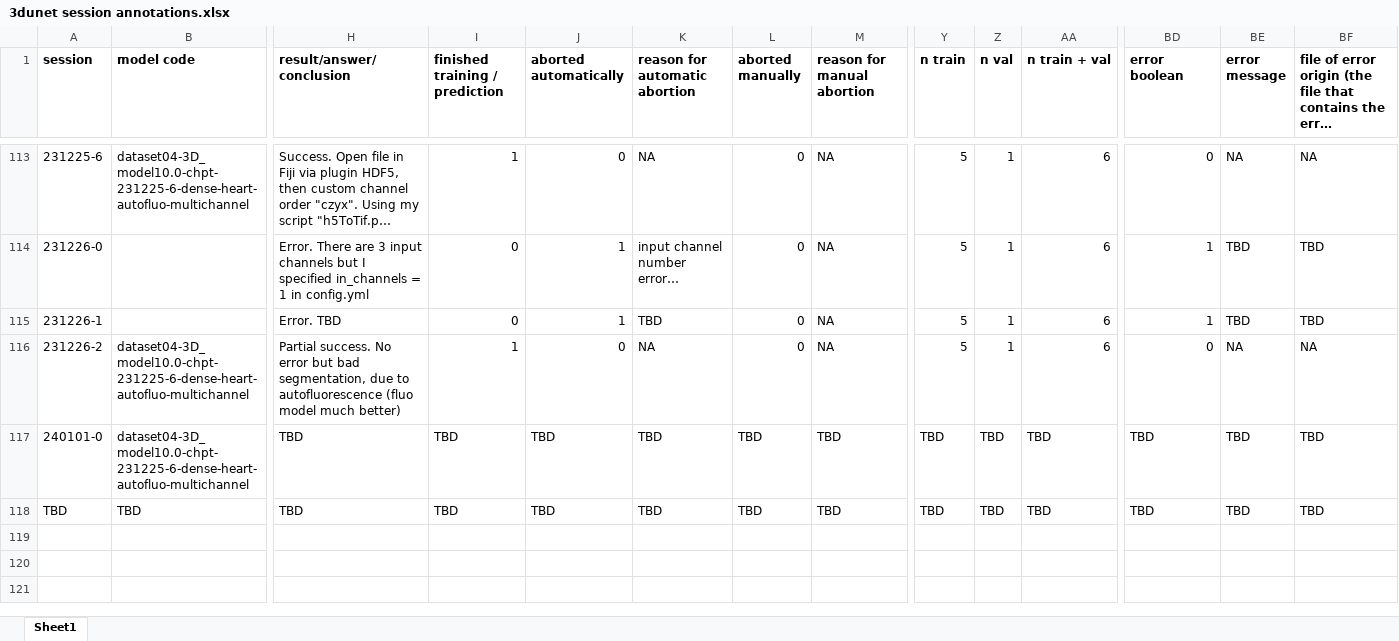
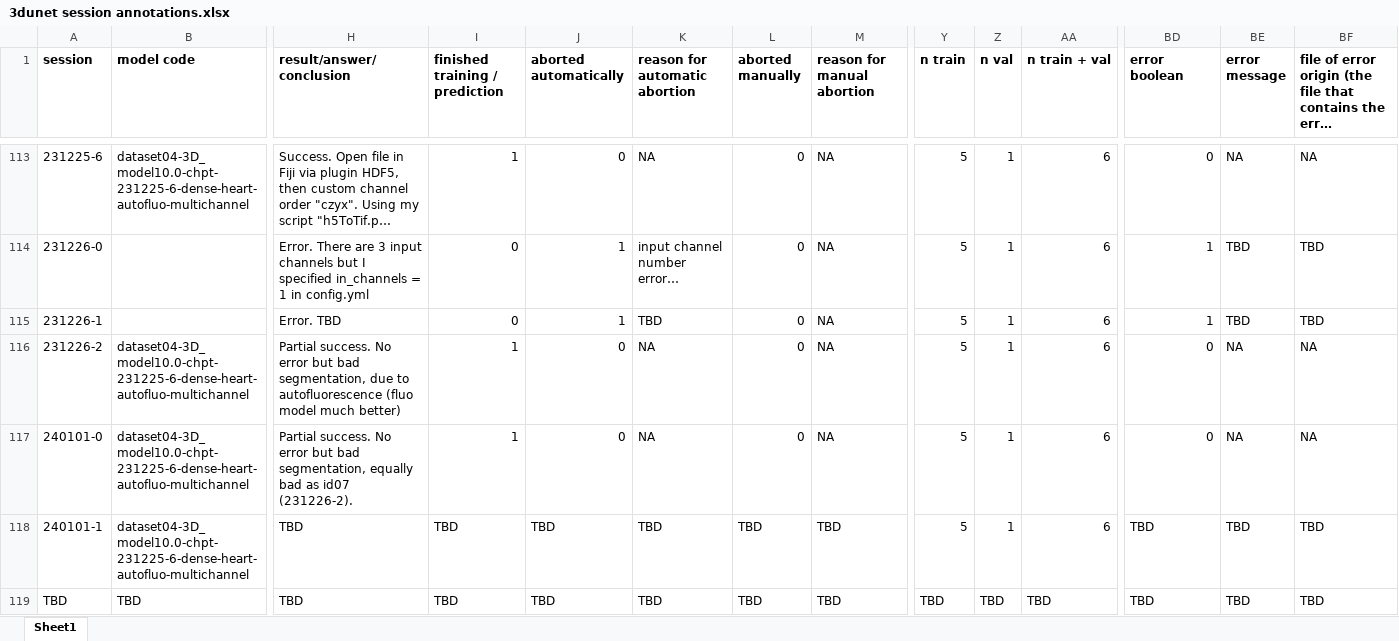
Before and after one commit to radRoy/cloud, an Excel workbook: 3dunet session annotations.xlsx, sheet Sheet1, drawn as a sheet; only a part is shown, gaps mark what is left out; long unchanged cells end in …; values as stored, in another font and other column widths than the file's, no borders; rows hold the shown columns only; the diff names each change by its address in the sheet, - before the commit and + after, or states it on an @@ line.

Commit message:
prepare predict3dunet 1.8.2 chpt-240102-1

```diff
--- a/3dunet session annotations.xlsx (sheet Sheet1)
+++ b/3dunet session annotations.xlsx (sheet Sheet1)
-H117 (result/answer/conclusion): TBD
+H117 (result/answer/conclusion): Partial success. No error but bad segmentation, equally bad as id07 (231226-2).
-I117 (finished training / prediction): TBD
+I117 (finished training / prediction): 1
-J117 (aborted automatically): TBD
+J117 (aborted automatically): 0
-K117 (reason for automatic abortion): TBD
+K117 (reason for automatic abortion): NA
-L117 (aborted manually): TBD
+L117 (aborted manually): 0
-M117 (reason for manual abortion): TBD
+M117 (reason for manual abortion): NA
-Y117 (n train): TBD
+Y117 (n train): 5
-Z117 (n val): TBD
+Z117 (n val): 1
-AA117 (n train + val): TBD
+AA117 (n train + val): 6
-BD117 (error boolean): TBD
+BD117 (error boolean): 0
-BE117 (error message): TBD
+BE117 (error message): NA
-BF117: TBD
+BF117: NA
+row 118: 240101-1 | dataset04-3D_model10.0-chpt-231225-6-dense-heart-autofluo-multichannel | TBD | TBD | TBD | TBD | TBD | TBD | 5 | 1 | 6 | TBD | TBD | TBD
```
Also changed, not shown: 2 other files.
